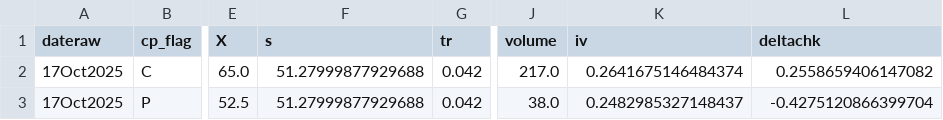
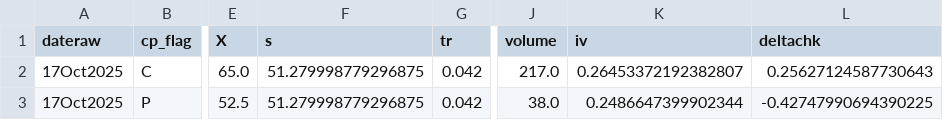
Before and after one commit to cooper-kerr/financial-bubble-detection-dashboard, a CSV file: data/csv/optout_BAC.csv, drawn as a sheet; only a part is shown, gaps mark what is left out; the diff names each change by its address in the sheet, - before the commit and + after, or states it on an @@ line.

```diff
--- a/data/csv/optout_BAC.csv
+++ b/data/csv/optout_BAC.csv
-F2:F3 (s): 51.27999877929688
+F2:F3 (s): 51.279998779296875
-K2 (iv): 0.2641675146484374
+K2 (iv): 0.26453372192382807
-L2 (deltachk): 0.2558659406147082
+L2 (deltachk): 0.25627124587730643
-K3 (iv): 0.2482985327148437
+K3 (iv): 0.2486647399902344
-L3 (deltachk): -0.4275120866399704
+L3 (deltachk): -0.42747990694390225
```
Also changed, not shown: data/csv/optout_AMD.csv, data/csv/optout_C.csv, 27 other files.
